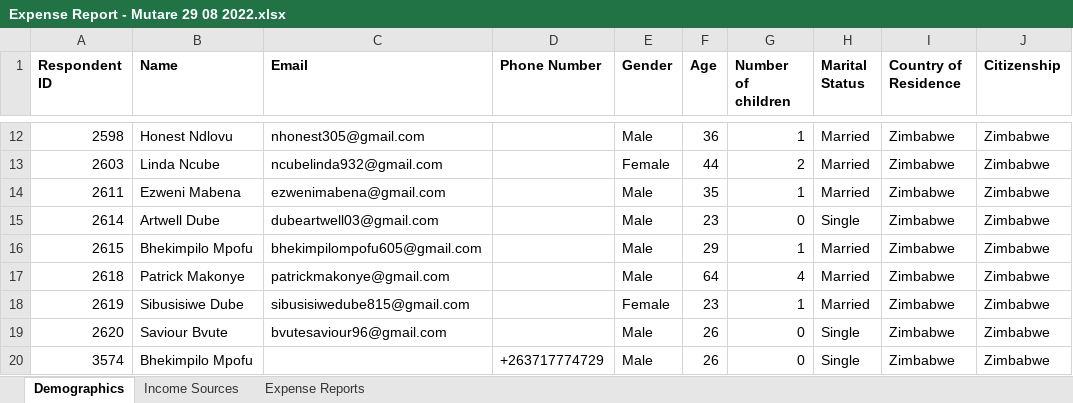
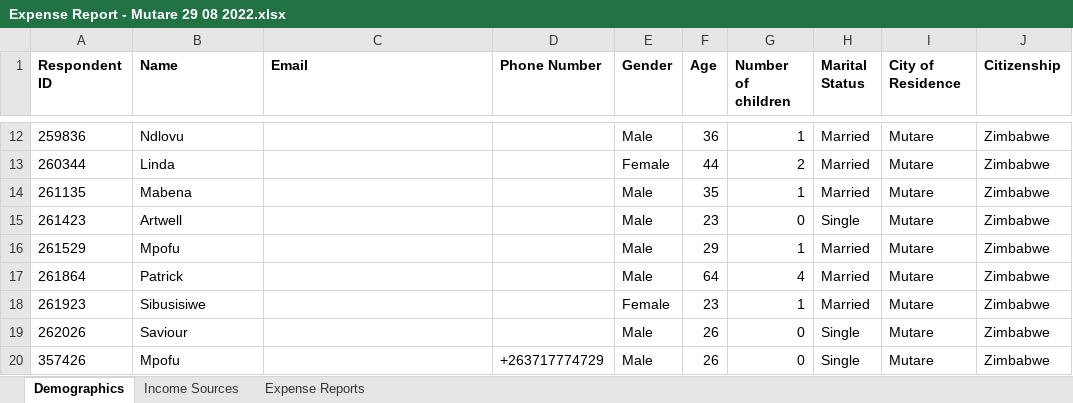
Before and after one commit to faithkabanda/Data-Analyst-Portfolio-By-Faith-Kabanda, an Excel workbook: Project 1 -/Data_files/Cities/Mutare/Datafiles/Expense Report - Mutare 29 08 2022.xlsx, sheet Demographics, drawn as a sheet; only a part is shown, gaps mark what is left out; values as stored, in another font and other column widths than the file's, no borders; the diff covers the shown part only; the diff names each change by its address in the sheet, - before the commit and + after, or states it on an @@ line.

Commit message:
generation of Mutare data files.

```diff
--- a/Project 1 -/Data_files/Cities/Mutare/Datafiles/Expense Report - Mutare 29 08 2022.xlsx (sheet Demographics)
+++ b/Project 1 -/Data_files/Cities/Mutare/Datafiles/Expense Report - Mutare 29 08 2022.xlsx (sheet Demographics)
-I1: Country of Residence
+I1: City of Residence
-A12 (Respondent ID): 2598
+A12 (Respondent ID): 259836
-B12 (Name): Honest Ndlovu
+B12 (Name): Ndlovu
-C12 (Email): nhonest305@gmail.com
+C12 (Email): (empty)
-I12:I20 (City of Residence): Zimbabwe
+I12:I20 (City of Residence): Mutare
-A13 (Respondent ID): 2603
+A13 (Respondent ID): 260344
-B13 (Name): Linda Ncube
+B13 (Name): Linda
-C13 (Email): ncubelinda932@gmail.com
+C13 (Email): (empty)
-A14 (Respondent ID): 2611
+A14 (Respondent ID): 261135
-B14 (Name): Ezweni Mabena
+B14 (Name): Mabena
-C14 (Email): ezwenimabena@gmail.com
+C14 (Email): (empty)
-A15 (Respondent ID): 2614
+A15 (Respondent ID): 261423
-B15 (Name): Artwell Dube
+B15 (Name): Artwell
-C15 (Email): dubeartwell03@gmail.com
+C15 (Email): (empty)
-A16 (Respondent ID): 2615
+A16 (Respondent ID): 261529
-B16 (Name): Bhekimpilo Mpofu
+B16 (Name): Mpofu
-C16 (Email): bhekimpilompofu605@gmail.com
+C16 (Email): (empty)
-A17 (Respondent ID): 2618
+A17 (Respondent ID): 261864
-B17 (Name): Patrick Makonye
+B17 (Name): Patrick
-C17 (Email): patrickmakonye@gmail.com
+C17 (Email): (empty)
-A18 (Respondent ID): 2619
+A18 (Respondent ID): 261923
-B18 (Name): Sibusisiwe Dube
+B18 (Name): Sibusisiwe
-C18 (Email): sibusisiwedube815@gmail.com
+C18 (Email): (empty)
-A19 (Respondent ID): 2620
+A19 (Respondent ID): 262026
-B19 (Name): Saviour Bvute
+B19 (Name): Saviour
-C19 (Email): bvutesaviour96@gmail.com
+C19 (Email): (empty)
-A20 (Respondent ID): 3574
+A20 (Respondent ID): 357426
-B20 (Name): Bhekimpilo Mpofu
+B20 (Name): Mpofu
```
Also changed, not shown: 40 edited cells elsewhere in this sheet, sheet Expense Reports, sheet Income Sources, Project 1 -/Data_files/Cities/Mutare/Datafiles/Account Report - Mutare 29 08 2022.xlsx, Project 1 -/Data_files/Cities/Mutare/Datafiles/Loan Given Report - Mutare 29 08 2022.xlsx, 14 other files.
